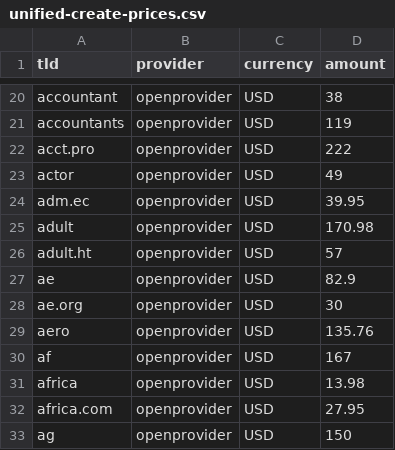
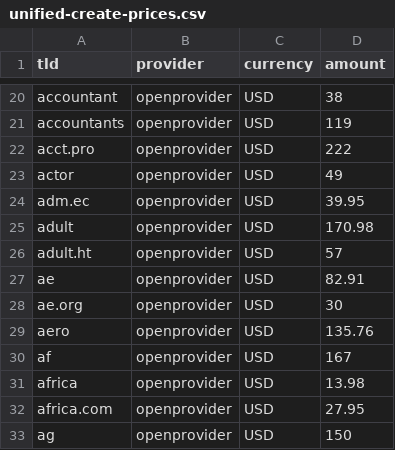
Before and after one commit to namewiz/registrar-pricelist, a CSV file: data/unified-create-prices.csv, drawn as a sheet; only a part is shown, gaps mark what is left out.

```diff
--- a/data/unified-create-prices.csv
+++ b/data/unified-create-prices.csv
@@ -26,3 +26,3 @@ adult,openprovider,USD,170.98
 adult.ht,openprovider,USD,57
-ae,openprovider,USD,82.9
+ae,openprovider,USD,82.91
 ae.org,openprovider,USD,30
```
Also changed, not shown: data/unified-renew-prices.csv, 3 other files.
